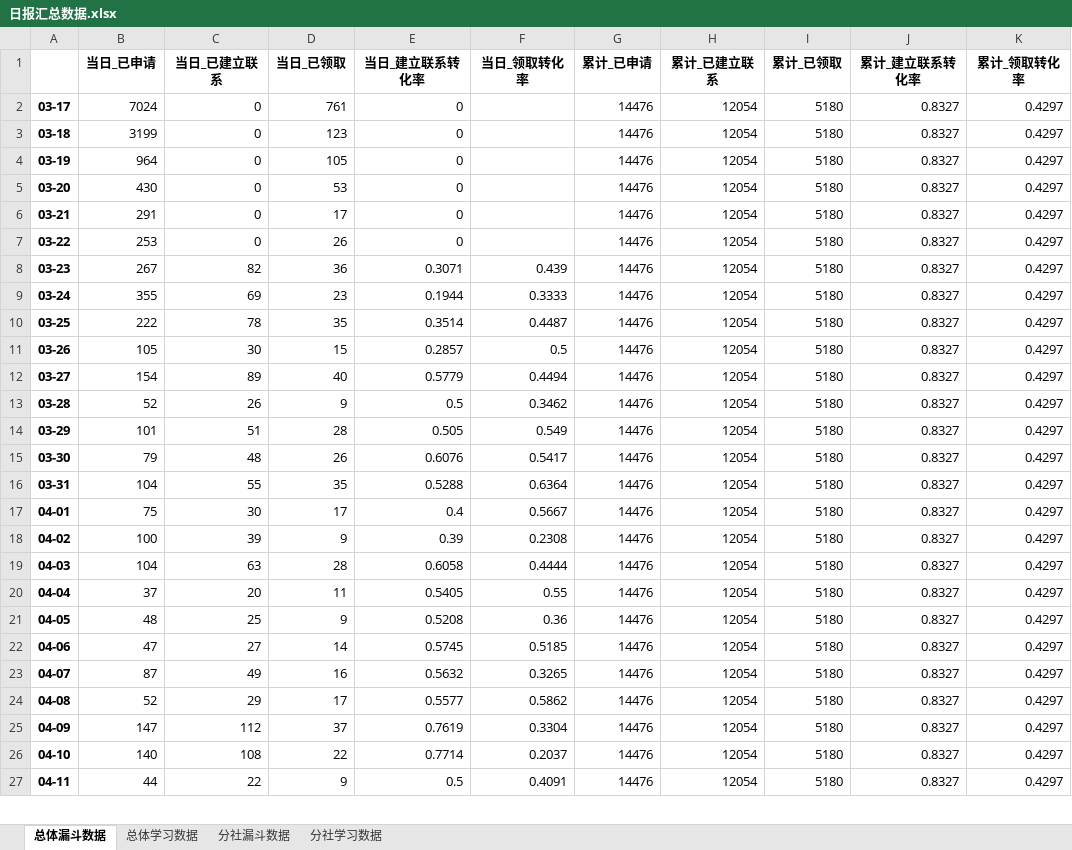
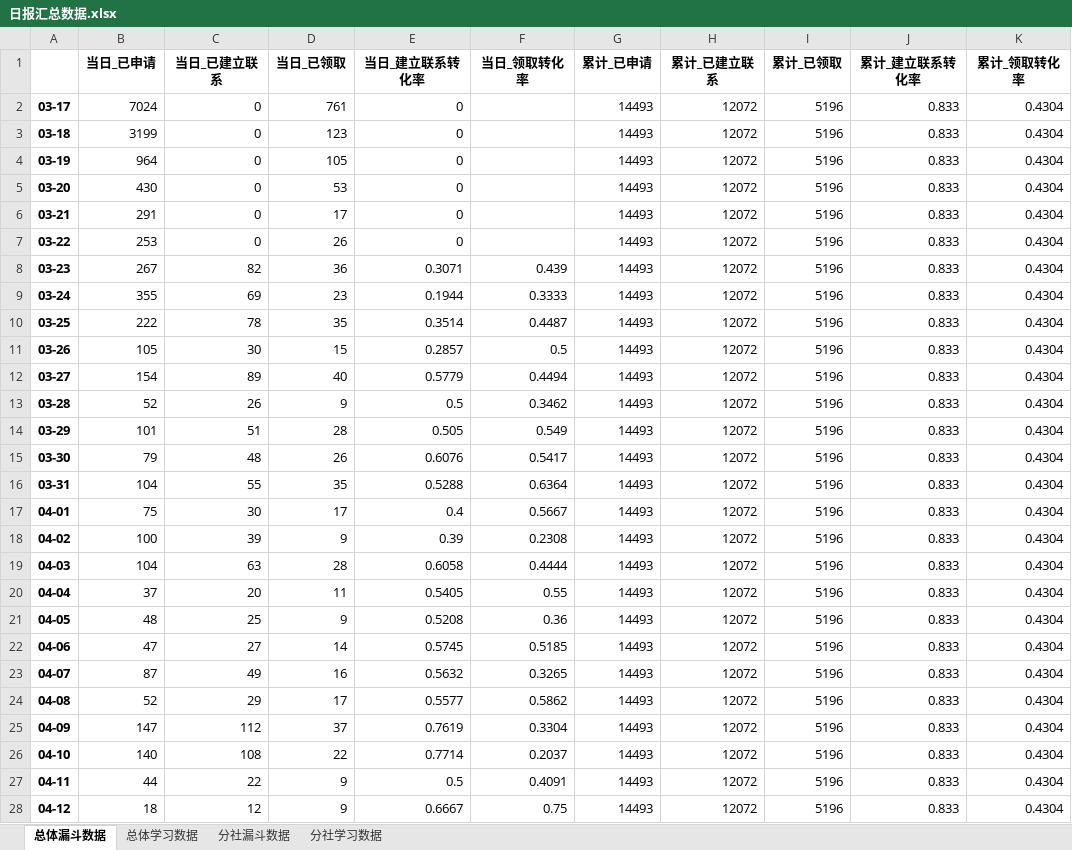
Before and after one commit to BestJoker/pandasDemo, an Excel workbook: data/日报汇总数据.xlsx, sheet 总体漏斗数据, drawn as a sheet; only a part is shown; values as stored, in another font and other column widths than the file's, no borders; the diff covers the shown part only; the diff names each change by its address in the sheet, - before the commit and + after, or states it on an @@ line.

```diff
--- a/data/日报汇总数据.xlsx (sheet 总体漏斗数据)
+++ b/data/日报汇总数据.xlsx (sheet 总体漏斗数据)
-G2:G27 (累计_已申请): 14476
+G2:G27 (累计_已申请): 14493
-H2:H27 (累计_已建立联系): 12054
+H2:H27 (累计_已建立联系): 12072
-I2:I27 (累计_已领取): 5180
+I2:I27 (累计_已领取): 5196
-J2:J27 (累计_建立联系转化率): 0.8327
+J2:J27 (累计_建立联系转化率): 0.833
-K2:K27 (累计_领取转化率): 0.4297
+K2:K27 (累计_领取转化率): 0.4304
+row 28: 04-12 | 18 | 12 | 9 | 0.6667 | 0.75 | 14493 | 12072 | 5196 | 0.833 | 0.4304
```
Also changed, not shown: 5 edited cells elsewhere in this sheet, sheet 分社漏斗数据, sheet 分社学习数据, sheet 总体学习数据, data/学习数据.xlsx, data/漏斗数据.xlsx, 2 other files.
